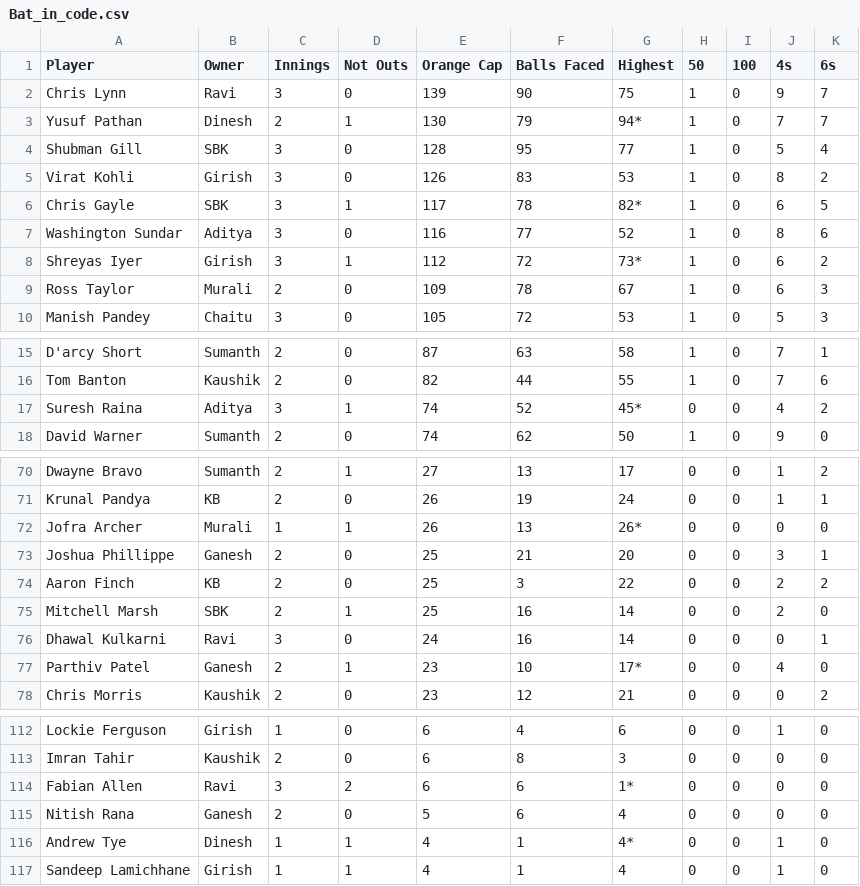
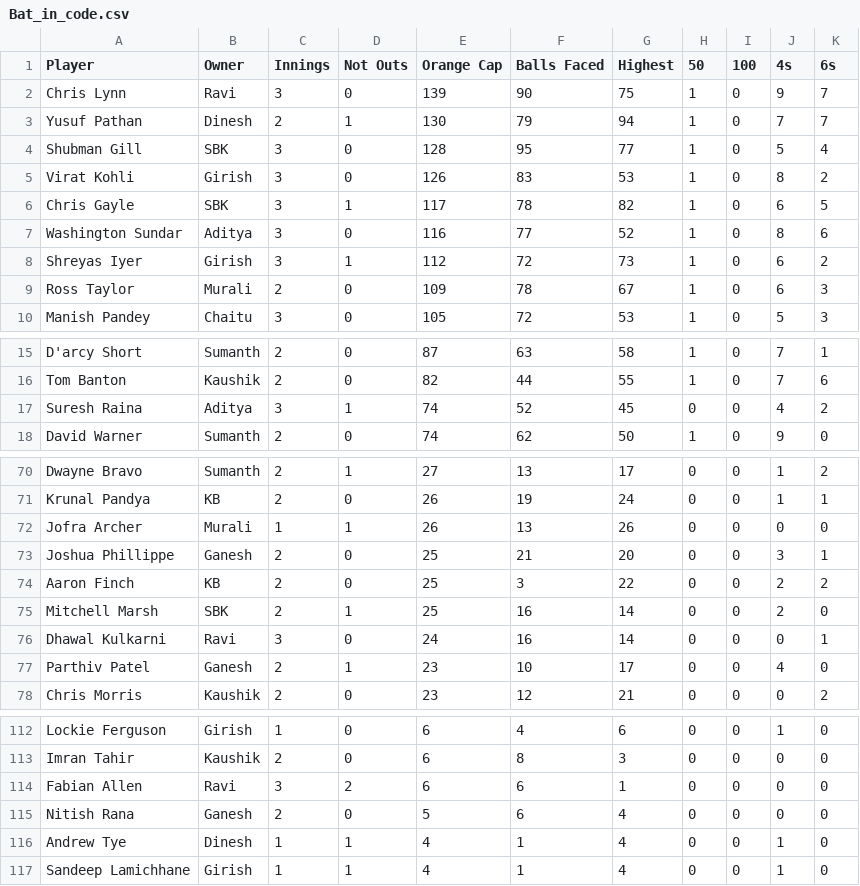
Before and after one commit to gvsairahul/4vs4simulator, a CSV file: Stats/Bat_in_code.csv, drawn as a sheet; only a part is shown, gaps mark what is left out; the diff covers the shown part only.

Commit message:
Removed *

```diff
--- a/Stats/Bat_in_code.csv
+++ b/Stats/Bat_in_code.csv
@@ -2,8 +2,8 @@ Player,Owner,Innings,Not Outs,Orange Cap,Balls Faced,Highest,50,100,4s,6s
 Chris Lynn,Ravi,3,0,139,90,75,1,0,9,7
-Yusuf Pathan,Dinesh,2,1,130,79,94*,1,0,7,7
+Yusuf Pathan,Dinesh,2,1,130,79,94,1,0,7,7
 Shubman Gill,SBK,3,0,128,95,77,1,0,5,4
 Virat Kohli,Girish,3,0,126,83,53,1,0,8,2
-Chris Gayle,SBK,3,1,117,78,82*,1,0,6,5
+Chris Gayle,SBK,3,1,117,78,82,1,0,6,5
 Washington Sundar,Aditya,3,0,116,77,52,1,0,8,6
-Shreyas Iyer,Girish,3,1,112,72,73*,1,0,6,2
+Shreyas Iyer,Girish,3,1,112,72,73,1,0,6,2
 Ross Taylor,Murali,2,0,109,78,67,1,0,6,3
@@ -16,3 +16,3 @@ D'arcy Short,Sumanth,2,0,87,63,58,1,0,7,1
 Tom Banton,Kaushik,2,0,82,44,55,1,0,7,6
-Suresh Raina,Aditya,3,1,74,52,45*,0,0,4,2
+Suresh Raina,Aditya,3,1,74,52,45,0,0,4,2
 David Warner,Sumanth,2,0,74,62,50,1,0,9,0
@@ -71,3 +71,3 @@ Dwayne Bravo,Sumanth,2,1,27,13,17,0,0,1,2
 Krunal Pandya,KB,2,0,26,19,24,0,0,1,1
-Jofra Archer,Murali,1,1,26,13,26*,0,0,0,0
+Jofra Archer,Murali,1,1,26,13,26,0,0,0,0
 Joshua Phillippe,Ganesh,2,0,25,21,20,0,0,3,1
@@ -76,3 +76,3 @@ Mitchell Marsh,SBK,2,1,25,16,14,0,0,2,0
 Dhawal Kulkarni,Ravi,3,0,24,16,14,0,0,0,1
-Parthiv Patel,Ganesh,2,1,23,10,17*,0,0,4,0
+Parthiv Patel,Ganesh,2,1,23,10,17,0,0,4,0
 Chris Morris,Kaushik,2,0,23,12,21,0,0,0,2
@@ -113,5 +113,5 @@ Lockie Ferguson,Girish,1,0,6,4,6,0,0,1,0
 Imran Tahir,Kaushik,2,0,6,8,3,0,0,0,0
-Fabian Allen,Ravi,3,2,6,6,1*,0,0,0,0
+Fabian Allen,Ravi,3,2,6,6,1,0,0,0,0
 Nitish Rana,Ganesh,2,0,5,6,4,0,0,0,0
-Andrew Tye,Dinesh,1,1,4,1,4*,0,0,1,0
+Andrew Tye,Dinesh,1,1,4,1,4,0,0,1,0
 Sandeep Lamichhane,Girish,1,1,4,1,4,0,0,1,0
```
Also changed, not shown: 4 edited cells elsewhere in this file.
